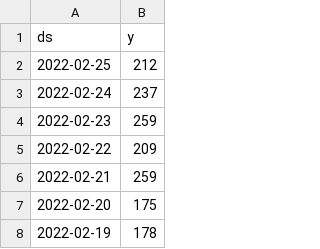
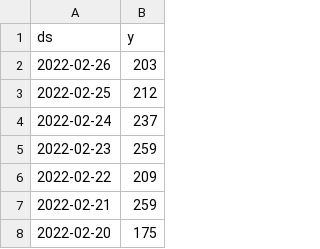
Before and after one commit to drdevinhopkins/hourly-report, a CSV file: data/daily-visits.csv, drawn as a sheet; only a part is shown; the shorter side is filled out with more unchanged rows.

```diff
--- a/data/daily-visits.csv
+++ b/data/daily-visits.csv
@@ -1,2 +1,3 @@
 ds,y
+2022-02-26,203
 2022-02-25,212
```
Also changed, not shown: data/current.csv, data/recent.csv, 1 other file.
